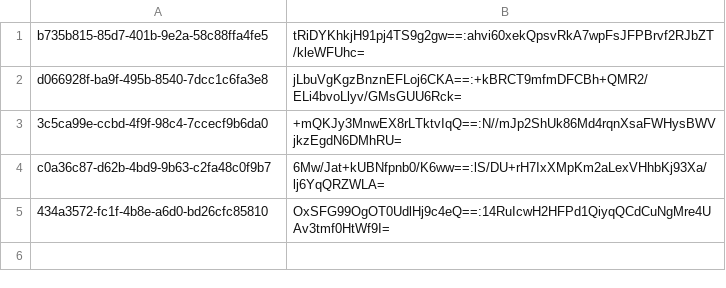
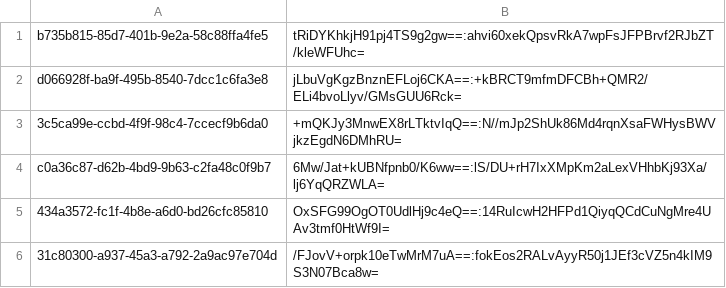
Before and after one commit to gabriele-monti/Progetto-ISPW, a CSV file: data/csv/credentials.csv, drawn as a sheet.

```diff
--- a/data/csv/credentials.csv
+++ b/data/csv/credentials.csv
@@ -5 +5,2 @@ c0a36c87-d62b-4bd9-9b63-c2fa48c0f9b7;6Mw/Jat+kUBNfpnb0/K6ww==:lS/DU+rH7IxXMpKm2a
 434a3572-fc1f-4b8e-a6d0-bd26cfc85810;OxSFG99OgOT0UdlHj9c4eQ==:14RuIcwH2HFPd1QiyqQCdCuNgMre4UAv3tmf0HtWf9I=
+31c80300-a937-45a3-a792-2a9ac97e704d;/FJovV+orpk10eTwMrM7uA==:fokEos2RALvAyyR50j1JEf3cVZ5n4kIM9S3N07Bca8w=
```
Also changed, not shown: 10 other files.
